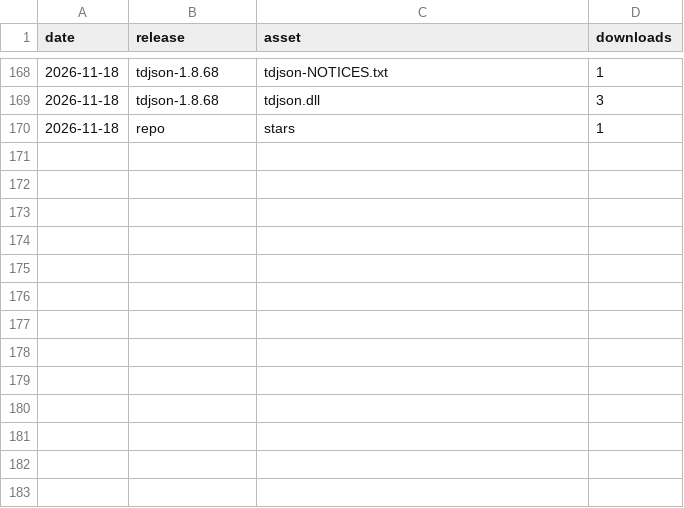
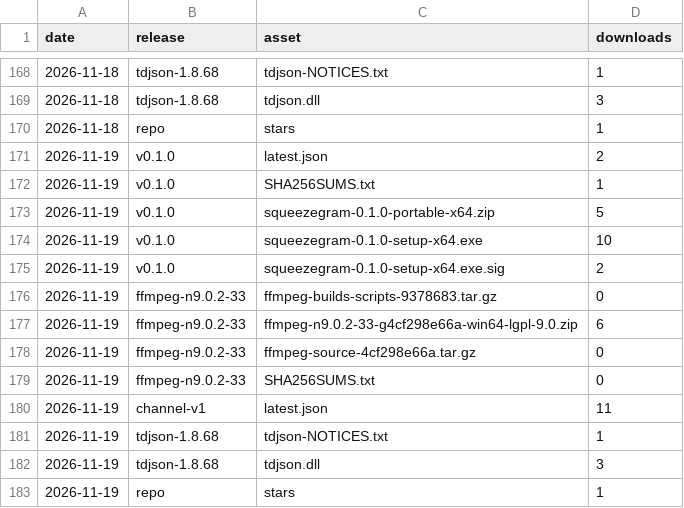
Before and after one commit to yaniswav/squeezegram, a CSV file: downloads.csv, drawn as a sheet; only a part is shown, gaps mark what is left out; the diff names each change by its address in the sheet, - before the commit and + after, or states it on an @@ line.

```diff
--- a/downloads.csv
+++ b/downloads.csv
+row 171: 2026-11-19 | v0.1.0 | latest.json | 2
+row 172: 2026-11-19 | v0.1.0 | SHA256SUMS.txt | 1
+row 173: 2026-11-19 | v0.1.0 | squeezegram-0.1.0-portable-x64.zip | 5
+row 174: 2026-11-19 | v0.1.0 | squeezegram-0.1.0-setup-x64.exe | 10
+row 175: 2026-11-19 | v0.1.0 | squeezegram-0.1.0-setup-x64.exe.sig | 2
+row 176: 2026-11-19 | ffmpeg-n9.0.2-33 | ffmpeg-builds-scripts-9378683.tar.gz | 0
+row 177: 2026-11-19 | ffmpeg-n9.0.2-33 | ffmpeg-n9.0.2-33-g4cf298e66a-win64-lgpl-9.0.zip | 6
+row 178: 2026-11-19 | ffmpeg-n9.0.2-33 | ffmpeg-source-4cf298e66a.tar.gz | 0
+row 179: 2026-11-19 | ffmpeg-n9.0.2-33 | SHA256SUMS.txt | 0
+row 180: 2026-11-19 | channel-v1 | latest.json | 11
+row 181: 2026-11-19 | tdjson-1.8.68 | tdjson-NOTICES.txt | 1
+row 182: 2026-11-19 | tdjson-1.8.68 | tdjson.dll | 3
+row 183: 2026-11-19 | repo | stars | 1
```
